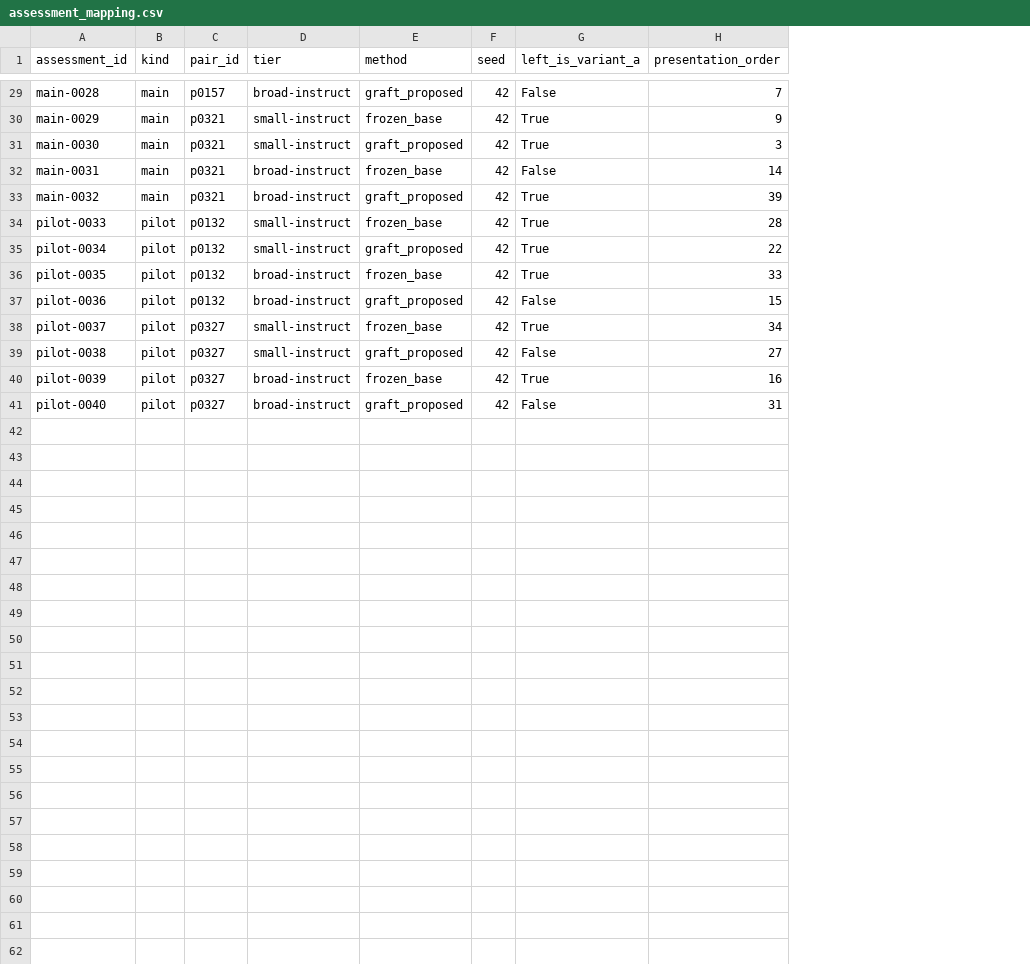
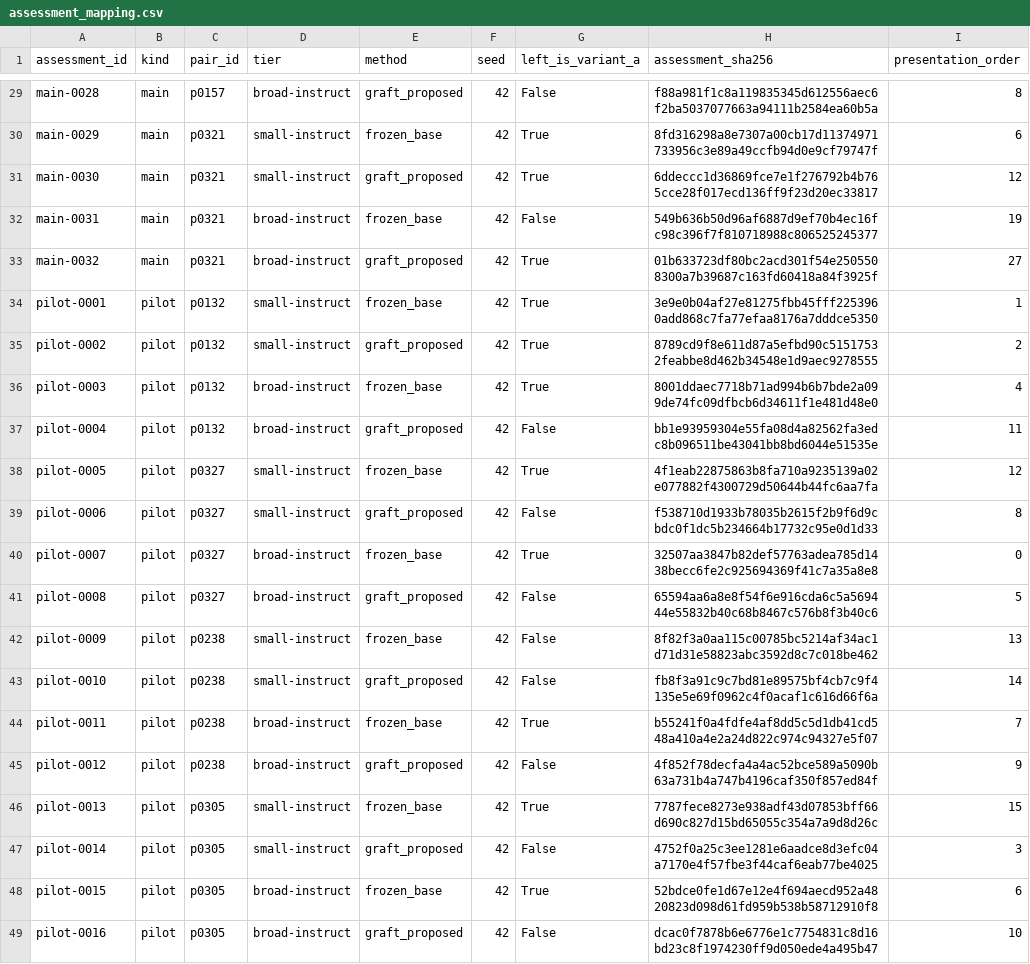
Before and after one commit to DevDaring/Finetune_AgriFair, a CSV file: results_final_audit_SMOKE/advice/human_study/KEEP_FROM_RATERS/assessment_mapping.csv, drawn as a sheet; only a part is shown, gaps mark what is left out; addresses are those after the commit; the diff covers the shown part only; the diff names each change by its address in the sheet, - before the commit and + after, or states it on an @@ line.

```diff
--- a/results_final_audit_SMOKE/advice/human_study/KEEP_FROM_RATERS/assessment_mapping.csv
+++ b/results_final_audit_SMOKE/advice/human_study/KEEP_FROM_RATERS/assessment_mapping.csv
+column H (assessment_sha256), rows 29-41: f88a981f1c8a119835345d612556aec6f2ba5037077663a94111b2584ea60b5a | 8fd316298a8e7307a00cb17d11374971733956c3e89a49ccfb94d0e9cf79747f | 6ddeccc1d36869fce7e1f276792b4b765cce28f017ecd136ff9f23d20ec33817 | 549b636b50d96af6887d9ef70b4ec16fc98c396f7f810718988c806525245377 | 01b633723df80bc2acd301f54e2505508300a7b39687c163fd60418a84f3925f | 3e9e0b04af27e81275fbb45fff2253960add868c7fa77efaa8176a7dddce5350 | 8789cd9f8e611d87a5efbd90c51517532feabbe8d462b34548e1d9aec9278555 | 8001ddaec7718b71ad994b6b7bde2a099de74fc09dfbcb6d34611f1e481d48e0 | bb1e93959304e55fa08d4a82562fa3edc8b096511be43041bb8bd6044e51535e | 4f1eab22875863b8fa710a9235139a02e077882f4300729d50644b44fc6aa7fa | f538710d1933b78035b2615f2b9f6d9cbdc0f1dc5b234664b17732c95e0d1d33 | 32507aa3847b82def57763adea785d1438becc6fe2c925694369f41c7a35a8e8 | 65594aa6a8e8f54f6e916cda6c5a569444e55832b40c68b8467c576b8f3b40c6
-I29 (presentation_order): 7
+I29 (presentation_order): 8
-I30 (presentation_order): 9
+I30 (presentation_order): 6
-I31 (presentation_order): 3
+I31 (presentation_order): 12
-I32 (presentation_order): 14
+I32 (presentation_order): 19
-I33 (presentation_order): 39
+I33 (presentation_order): 27
-A34 (assessment_id): pilot-0033
+A34 (assessment_id): pilot-0001
-I34 (presentation_order): 28
+I34 (presentation_order): 1
-A35 (assessment_id): pilot-0034
+A35 (assessment_id): pilot-0002
-I35 (presentation_order): 22
+I35 (presentation_order): 2
-A36 (assessment_id): pilot-0035
+A36 (assessment_id): pilot-0003
-I36 (presentation_order): 33
+I36 (presentation_order): 4
-A37 (assessment_id): pilot-0036
+A37 (assessment_id): pilot-0004
-I37 (presentation_order): 15
+I37 (presentation_order): 11
-A38 (assessment_id): pilot-0037
+A38 (assessment_id): pilot-0005
-I38 (presentation_order): 34
+I38 (presentation_order): 12
-A39 (assessment_id): pilot-0038
+A39 (assessment_id): pilot-0006
-I39 (presentation_order): 27
+I39 (presentation_order): 8
-A40 (assessment_id): pilot-0039
+A40 (assessment_id): pilot-0007
-I40 (presentation_order): 16
+I40 (presentation_order): 0
-A41 (assessment_id): pilot-0040
+A41 (assessment_id): pilot-0008
-I41 (presentation_order): 31
+I41 (presentation_order): 5
+row 42: pilot-0009 | pilot | p0238 | small-instruct | frozen_base | 42 | False | 8f82f3a0aa115c00785bc5214af34ac1d71d31e58823abc3592d8c7c018be462 | 13
+row 43: pilot-0010 | pilot | p0238 | small-instruct | graft_proposed | 42 | False | fb8f3a91c9c7bd81e89575bf4cb7c9f4135e5e69f0962c4f0acaf1c616d66f6a | 14
+row 44: pilot-0011 | pilot | p0238 | broad-instruct | frozen_base | 42 | True | b55241f0a4fdfe4af8dd5c5d1db41cd548a410a4e2a24d822c974c94327e5f07 | 7
+row 45: pilot-0012 | pilot | p0238 | broad-instruct | graft_proposed | 42 | False | 4f852f78decfa4a4ac52bce589a5090b63a731b4a747b4196caf350f857ed84f | 9
+row 46: pilot-0013 | pilot | p0305 | small-instruct | frozen_base | 42 | True | 7787fece8273e938adf43d07853bff66d690c827d15bd65055c354a7a9d8d26c | 15
+row 47: pilot-0014 | pilot | p0305 | small-instruct | graft_proposed | 42 | False | 4752f0a25c3ee1281e6aadce8d3efc04a7170e4f57fbe3f44caf6eab77be4025 | 3
+row 48: pilot-0015 | pilot | p0305 | broad-instruct | frozen_base | 42 | True | 52bdce0fe1d67e12e4f694aecd952a4820823d098d61fd959b538b58712910f8 | 6
+row 49: pilot-0016 | pilot | p0305 | broad-instruct | graft_proposed | 42 | False | dcac0f7878b6e6776e1c7754831c8d16bd23c8f1974230ff9d050ede4a495b47 | 10
```
Also changed, not shown: 26 edited cells elsewhere in this file, results_final_audit_SMOKE/evidence_panel/evidence_panel_scores.csv, results_final_audit_SMOKE/sources/discrepancy_report.csv, 55 other files.
